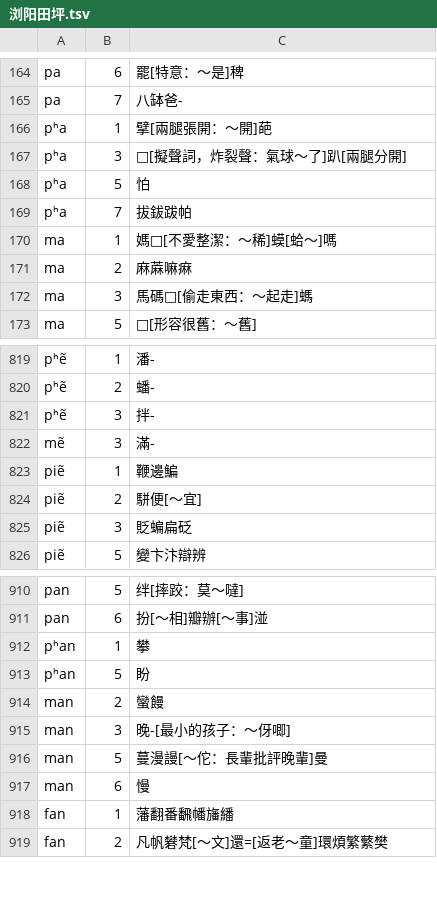
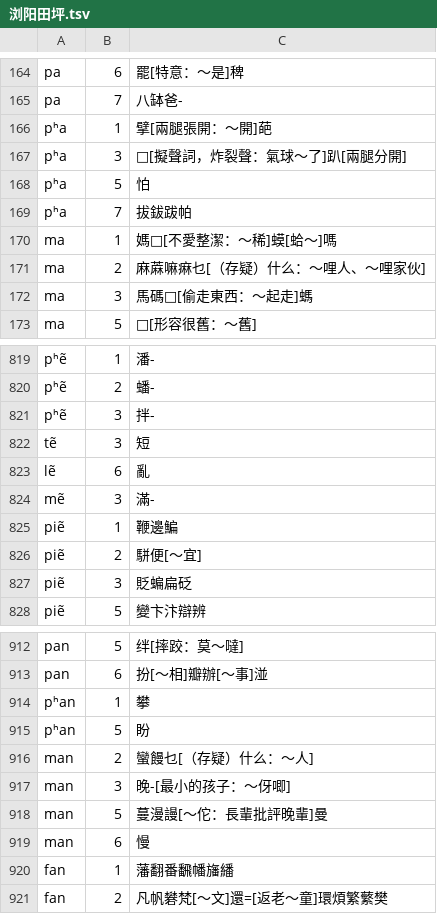
Before and after one commit to vearvip/LiuYangXiXiangHua, a TSV file: 浏阳田坪.tsv, drawn as a sheet; only a part is shown, gaps mark what is left out.

```diff
--- a/浏阳田坪.tsv
+++ b/浏阳田坪.tsv
@@ -170,3 +170,3 @@ pʰa	7	拔鈸跋帕
 ma	1	媽□[不愛整潔：～稀]蟆[蛤～]嗎
-ma	2	麻蔴嘛痳
+ma	2	麻蔴嘛痳乜[（存疑）什么：～哩人、～哩家伙]
 ma	3	馬碼□[偷走東西：～起走]螞
@@ -821,2 +821,4 @@ pʰẽ	2	蟠-
 pʰẽ	3	拌-
+tẽ	3	短
+lẽ	6	亂
 mẽ	3	滿-
@@ -913,3 +915,3 @@ pʰan	1	攀
 pʰan	5	盼
-man	2	蠻饅
+man	2	蠻饅乜[（存疑）什么：～人]
 man	3	晚-[最小的孩子：～伢唧]
```
Also changed, not shown: 浏阳镇头.tsv.
